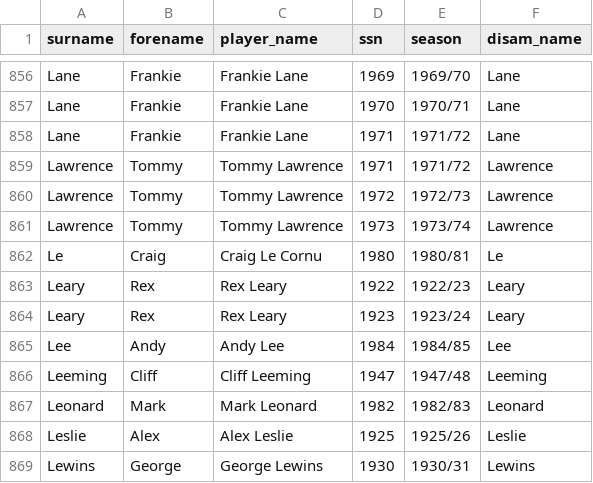
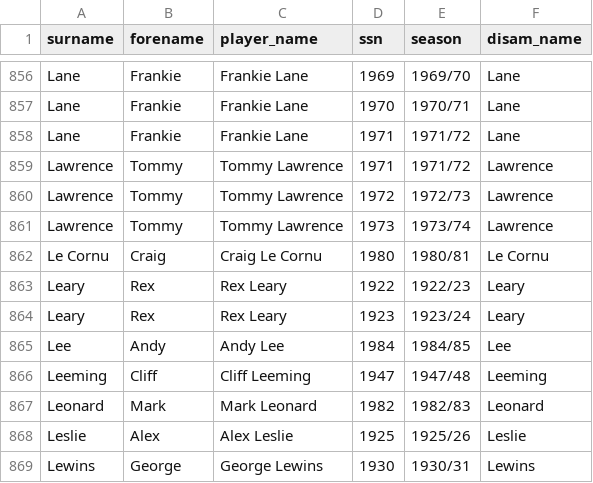
Before and after one commit to petebrown/complete-record, a CSV file: output/player_ssns.csv, drawn as a sheet; only a part is shown, gaps mark what is left out.

Commit message:
fixed le cornu name

```diff
--- a/output/player_ssns.csv
+++ b/output/player_ssns.csv
@@ -861,3 +861,3 @@ Lawrence,Tommy,Tommy Lawrence,1972,1972/73,Lawrence
 Lawrence,Tommy,Tommy Lawrence,1973,1973/74,Lawrence
-Le,Craig,Craig Le Cornu,1980,1980/81,Le
+Le Cornu,Craig,Craig Le Cornu,1980,1980/81,Le Cornu
 Leary,Rex,Rex Leary,1922,1922/23,Leary
```
Also changed, not shown: 1 other file.
